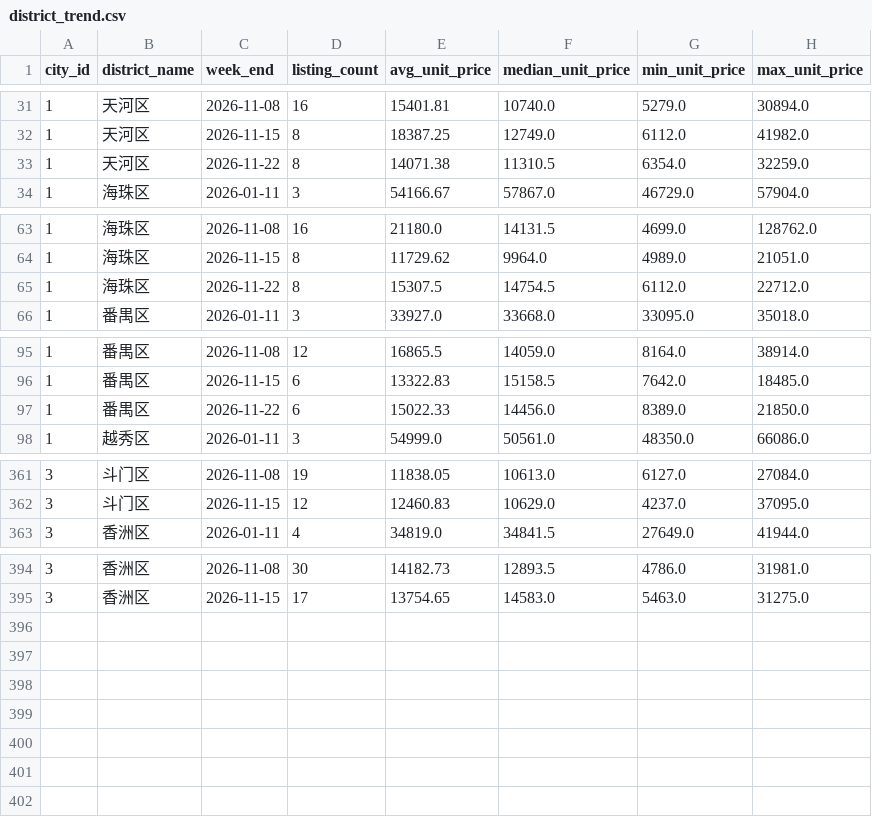
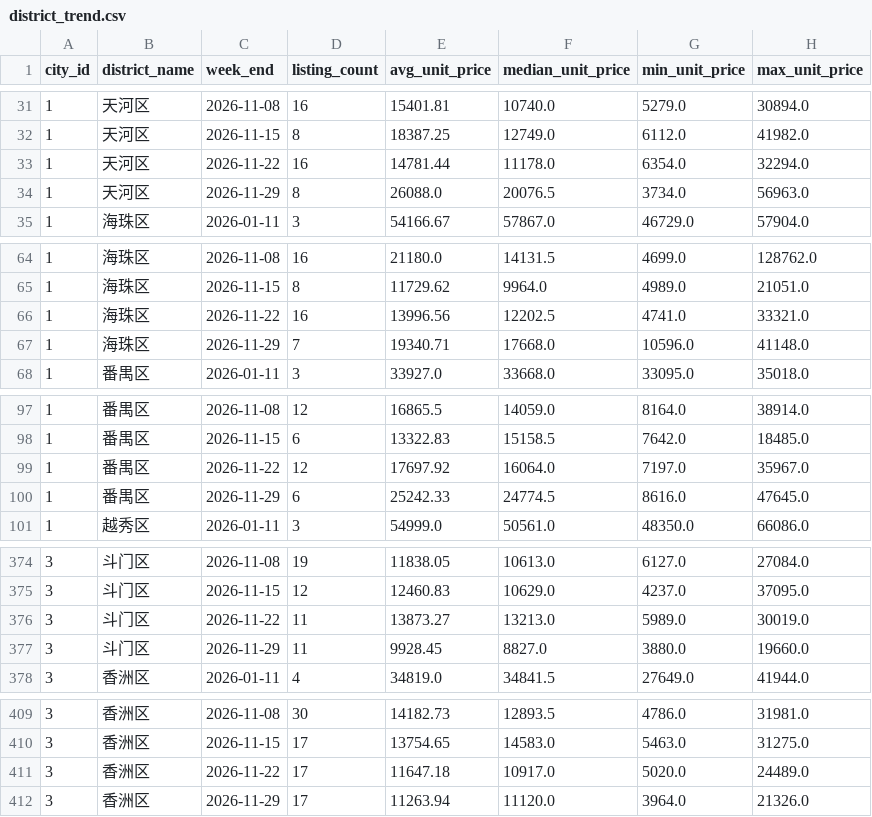
Before and after one commit to xuefeng0324/realty, a CSV file: realty_app/static/seed/district_trend.csv, drawn as a sheet; only a part is shown, gaps mark what is left out; the diff covers the shown part only.

```diff
--- a/realty_app/static/seed/district_trend.csv
+++ b/realty_app/static/seed/district_trend.csv
@@ -32,3 +32,4 @@ city_id,district_name,week_end,listing_count,avg_unit_price,median_unit_price,mi
 1,天河区,2026-11-15,8,18387.25,12749.0,6112.0,41982.0
-1,天河区,2026-11-22,8,14071.38,11310.5,6354.0,32259.0
+1,天河区,2026-11-22,16,14781.44,11178.0,6354.0,32294.0
+1,天河区,2026-11-29,8,26088.0,20076.5,3734.0,56963.0
 1,海珠区,2026-01-11,3,54166.67,57867.0,46729.0,57904.0
@@ -64,3 +65,4 @@ city_id,district_name,week_end,listing_count,avg_unit_price,median_unit_price,mi
 1,海珠区,2026-11-15,8,11729.62,9964.0,4989.0,21051.0
-1,海珠区,2026-11-22,8,15307.5,14754.5,6112.0,22712.0
+1,海珠区,2026-11-22,16,13996.56,12202.5,4741.0,33321.0
+1,海珠区,2026-11-29,7,19340.71,17668.0,10596.0,41148.0
 1,番禺区,2026-01-11,3,33927.0,33668.0,33095.0,35018.0
@@ -96,3 +98,4 @@ city_id,district_name,week_end,listing_count,avg_unit_price,median_unit_price,mi
 1,番禺区,2026-11-15,6,13322.83,15158.5,7642.0,18485.0
-1,番禺区,2026-11-22,6,15022.33,14456.0,8389.0,21850.0
+1,番禺区,2026-11-22,12,17697.92,16064.0,7197.0,35967.0
+1,番禺区,2026-11-29,6,25242.33,24774.5,8616.0,47645.0
 1,越秀区,2026-01-11,3,54999.0,50561.0,48350.0,66086.0
@@ -362,2 +375,4 @@ city_id,district_name,week_end,listing_count,avg_unit_price,median_unit_price,mi
 3,斗门区,2026-11-15,12,12460.83,10629.0,4237.0,37095.0
+3,斗门区,2026-11-22,11,13873.27,13213.0,5989.0,30019.0
+3,斗门区,2026-11-29,11,9928.45,8827.0,3880.0,19660.0
 3,香洲区,2026-01-11,4,34819.0,34841.5,27649.0,41944.0
@@ -395 +410,3 @@ city_id,district_name,week_end,listing_count,avg_unit_price,median_unit_price,mi
 3,香洲区,2026-11-15,17,13754.65,14583.0,5463.0,31275.0
+3,香洲区,2026-11-22,17,11647.18,10917.0,5020.0,24489.0
+3,香洲区,2026-11-29,17,11263.94,11120.0,3964.0,21326.0
```
Also changed, not shown: 10 added rows and 37 edited cells elsewhere in this file, realty_app/static/seed/bedroom_area.csv, realty_app/static/seed/community_scatter.csv, 15 other files.
